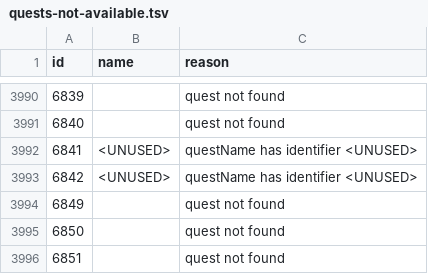
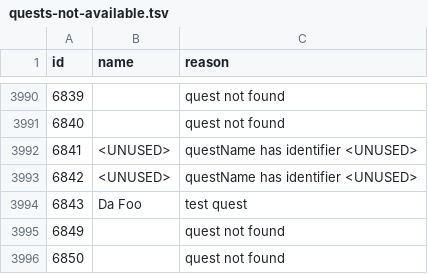
Before and after one commit to DBFBlackbull/wowhead-scraper, a TSV file: WowheadScraper/tsv-files/quests-not-available.tsv, drawn as a sheet; only a part is shown, gaps mark what is left out; the shorter side is filled out with more unchanged rows.

```diff
--- a/WowheadScraper/tsv-files/quests-not-available.tsv
+++ b/WowheadScraper/tsv-files/quests-not-available.tsv
@@ -3993,2 +3993,3 @@ id	name	reason
 6842	<UNUSED>	questName has identifier <UNUSED>
+6843	Da Foo	test quest
 6849		quest not found
```
Also changed, not shown: 3 other files.
